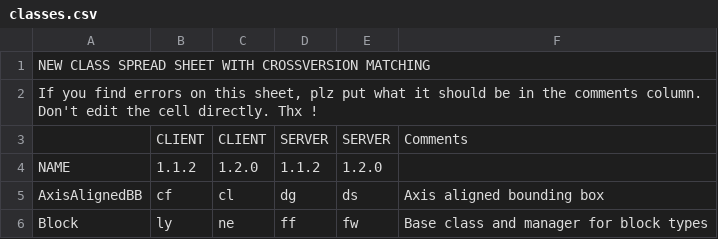
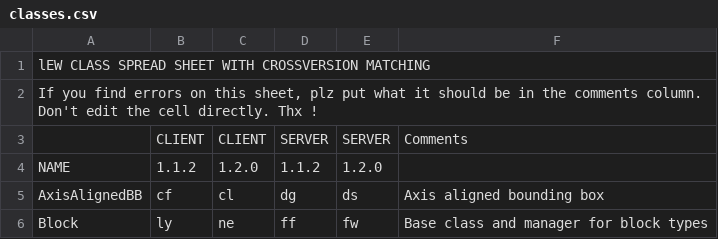
Before and after one commit to GrylaMC/MCP_Archive, a CSV file: configs/a1.2.1_01/mcp20/classes.csv, drawn as a sheet; only a part is shown.

Commit message:
Switching to getting both versions specified in the classes.csv files.

```diff
--- a/configs/a1.2.1_01/mcp20/classes.csv
+++ b/configs/a1.2.1_01/mcp20/classes.csv
@@ -1,2 +1,2 @@
-NEW CLASS SPREAD SHEET WITH CROSSVERSION MATCHING
+lEW CLASS SPREAD SHEET WITH CROSSVERSION MATCHING
 "If you find errors on this sheet, plz put what it should be in the comments column. Don't edit the cell directly. Thx !"
```
Also changed, not shown: 18 other files.
